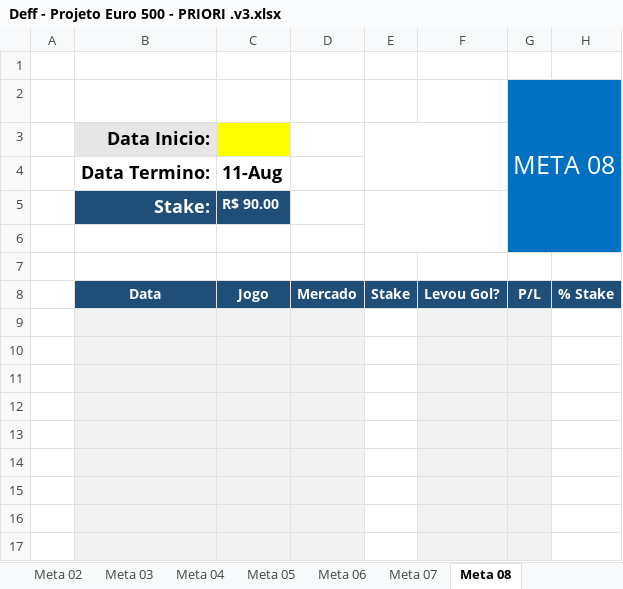
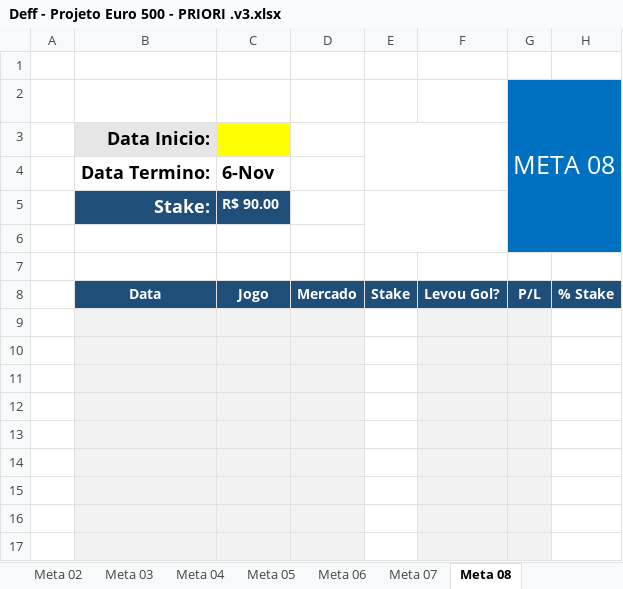
Before and after one commit to viniverk/Deff, an Excel workbook: BI_SOCCER/Projetos/Deff - Projeto Euro 500 - PRIORI .v3.xlsx, sheet Meta 08, drawn as a sheet; only a part is shown; values as stored, in another font and other column widths than the file's, no borders; charts and pictures and conditional formats not drawn; the diff names each change by its address in the sheet, - before the commit and + after, or states it on an @@ line.

```diff
--- a/BI_SOCCER/Projetos/Deff - Projeto Euro 500 - PRIORI .v3.xlsx (sheet Meta 08)
+++ b/BI_SOCCER/Projetos/Deff - Projeto Euro 500 - PRIORI .v3.xlsx (sheet Meta 08)
-C4 (Jogo): 11-Aug
+C4 (Jogo): 6-Nov
```
Also changed, not shown: sheet Meta 01, sheet Projeto Euro 500, sheet Meta 03, sheet Meta 05, sheet Meta 07, sheet Meta 06, 1 more sheet, charts or pictures, 3 other files.
